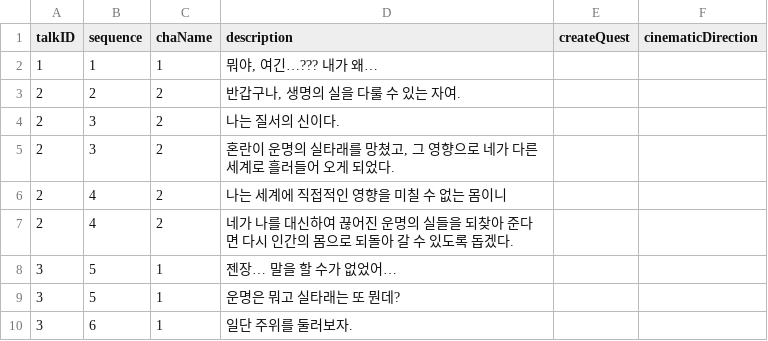
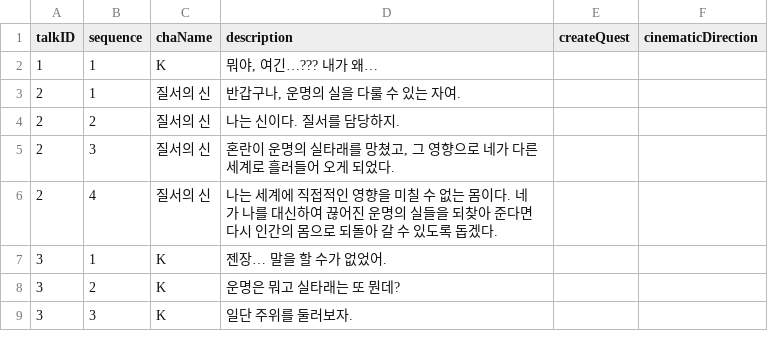
Before and after one commit to Sugedi/Project_A, a CSV file: Project_A/Assets/Resources/CSV/dialogue.CSV, drawn as a sheet.

```diff
--- a/Project_A/Assets/Resources/CSV/dialogue.CSV
+++ b/Project_A/Assets/Resources/CSV/dialogue.CSV
@@ -1,10 +1,9 @@
 talkID|sequence|chaName|description|createQuest|cinematicDirection
-1|1|1|뭐야, 여긴…??? 내가 왜…||
-2|2|2|반갑구나, 생명의 실을 다룰 수 있는 자여.||
-2|3|2|나는 질서의 신이다.||
-2|3|2|혼란이 운명의 실타래를 망쳤고, 그 영향으로 네가 다른 세계로 흘러들어 오게 되었다.||
-2|4|2|나는 세계에 직접적인 영향을 미칠 수 없는 몸이니||
-2|4|2|네가 나를 대신하여 끊어진 운명의 실들을 되찾아 준다면 다시 인간의 몸으로 되돌아 갈 수 있도록 돕겠다.||
-3|5|1|젠장… 말을 할 수가 없었어…||
-3|5|1|운명은 뭐고 실타래는 또 뭔데?||
-3|6|1|일단 주위를 둘러보자.||
+1|1|K|뭐야, 여긴…??? 내가 왜…||
+2|1|질서의 신|반갑구나, 운명의 실을 다룰 수 있는 자여.||
+2|2|질서의 신|나는 신이다. 질서를 담당하지.||
+2|3|질서의 신|혼란이 운명의 실타래를 망쳤고, 그 영향으로 네가 다른 세계로 흘러들어 오게 되었다.||
+2|4|질서의 신|나는 세계에 직접적인 영향을 미칠 수 없는 몸이다. 네가 나를 대신하여 끊어진 운명의 실들을 되찾아 준다면 다시 인간의 몸으로 되돌아 갈 수 있도록 돕겠다.||
+3|1|K|젠장… 말을 할 수가 없었어.||
+3|2|K|운명은 뭐고 실타래는 또 뭔데?||
+3|3|K|일단 주위를 둘러보자.||
```
Also changed, not shown: 18 other files.
